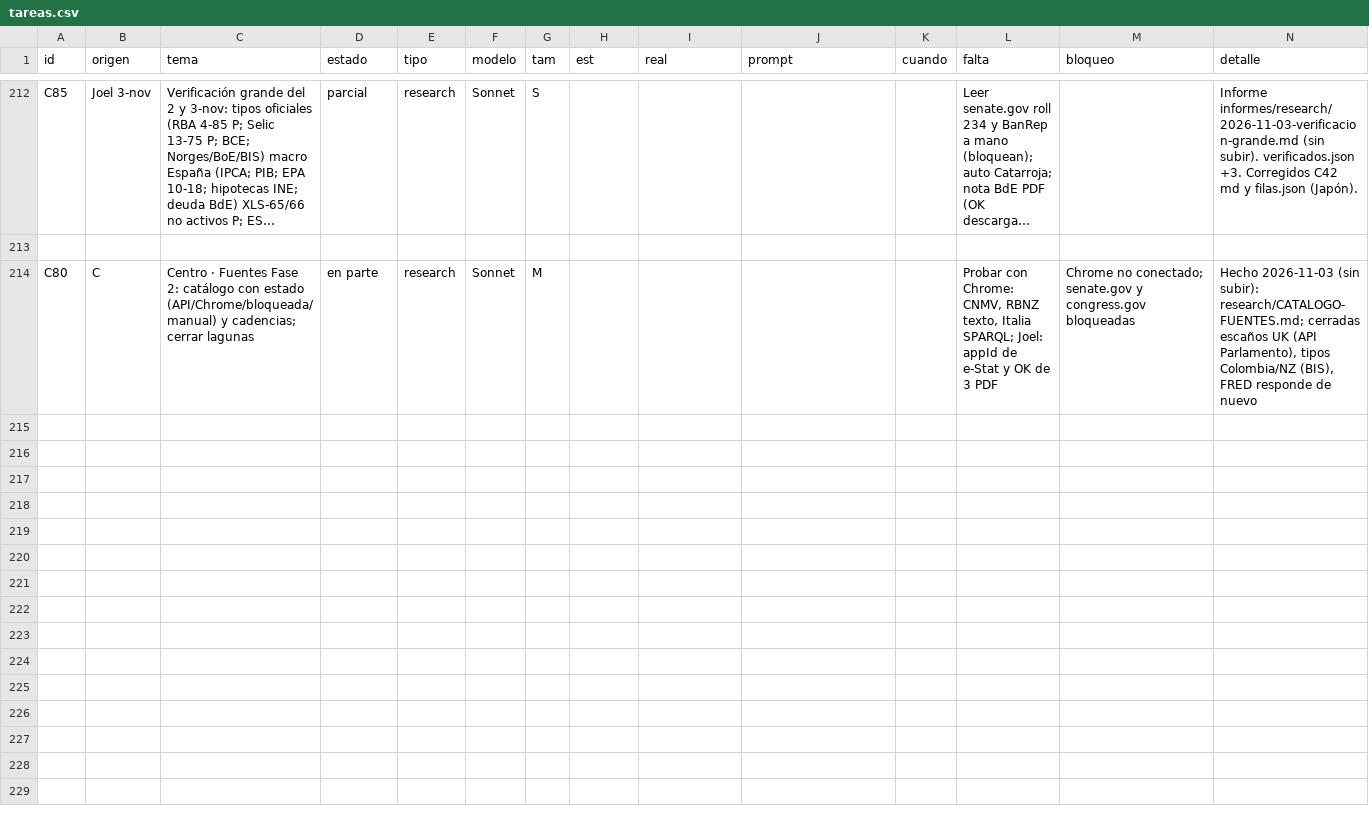
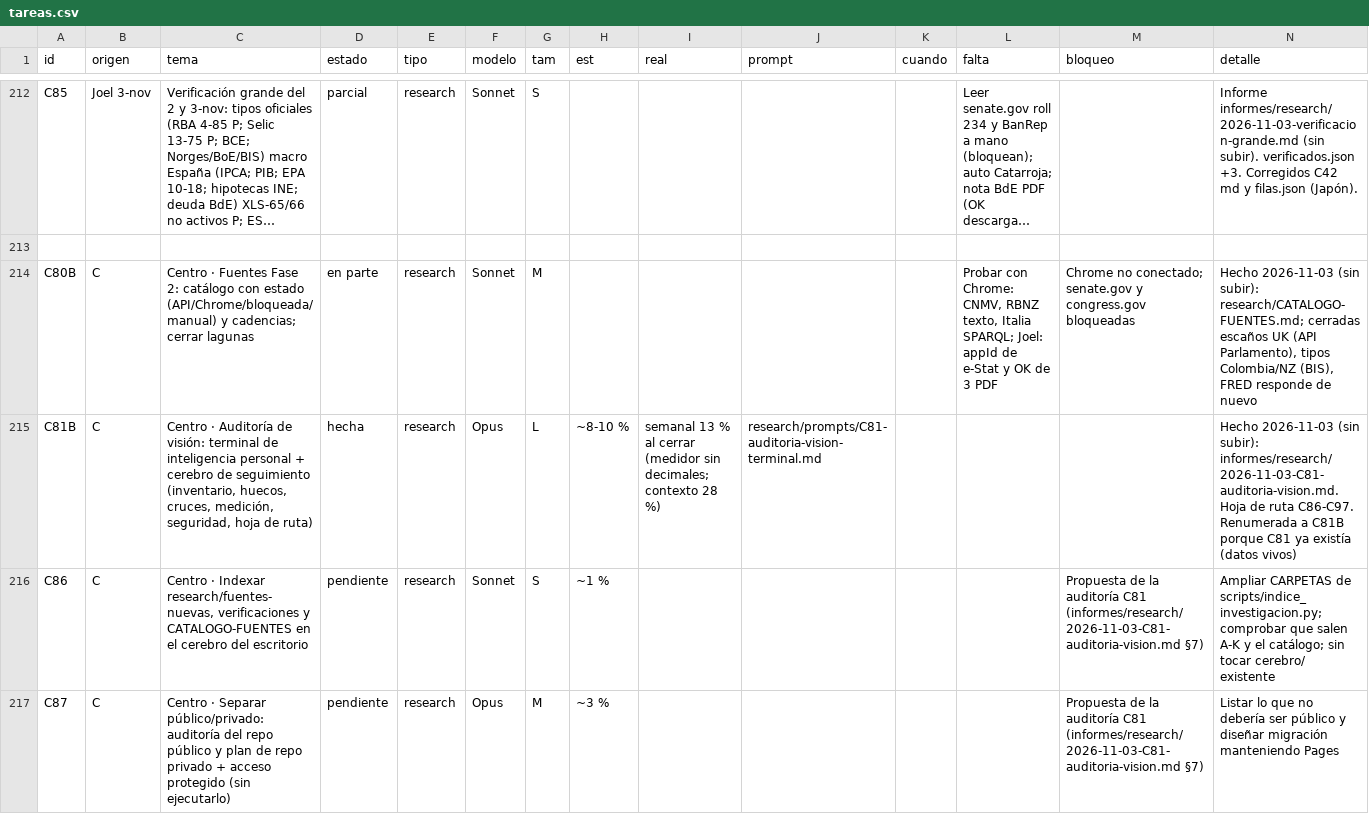
Before and after one commit to joeldragonball-jpg/requirements.txt, a CSV file: research/tareas.csv, drawn as a sheet; only a part is shown, gaps mark what is left out; long unchanged cells end in …; the diff covers the shown part only; the diff names each change by its address in the sheet, - before the commit and + after, or states it on an @@ line.

```diff
--- a/research/tareas.csv
+++ b/research/tareas.csv
-A214 (id): C80
+A214 (id): C80B
+row 215: C81B | C | Centro · Auditoría de visión: terminal de inteligencia personal + cerebro de seguimiento (inventario, huecos, cruces, medición, seguridad, hoja de ruta) | hecha | research | Opus | L | ~8-10 % | semanal 13 % al cerrar (medidor sin decimales; contexto 28 %) | research/prompts/C81-auditoria-vision-terminal.md |  |  |  | Hecho 2026-11-03 (sin subir): informes/research/2026-11-03-C81-auditoria-vision.md. Hoja de ruta C86-C97. Renumerada a C81B porque C81 ya existía (datos vivos)
+row 216: C86 | C | Centro · Indexar research/fuentes-nuevas, verificaciones y CATALOGO-FUENTES en el cerebro del escritorio | pendiente | research | Sonnet | S | ~1 % |  |  |  |  | Propuesta de la auditoría C81 (informes/research/2026-11-03-C81-auditoria-vision.md §7) | Ampliar CARPETAS de scripts/indice_investigacion.py; comprobar que salen A-K y el catálogo; sin tocar cerebro/ existente
+row 217: C87 | C | Centro · Separar público/privado: auditoría del repo público y plan de repo privado + acceso protegido (sin ejecutarlo) | pendiente | research | Opus | M | ~3 % |  |  |  |  | Propuesta de la auditoría C81 (informes/research/2026-11-03-C81-auditoria-vision.md §7) | Listar lo que no debería ser público y diseñar migración manteniendo Pages
```
Also changed, not shown: 10 added rows elsewhere in this file.
